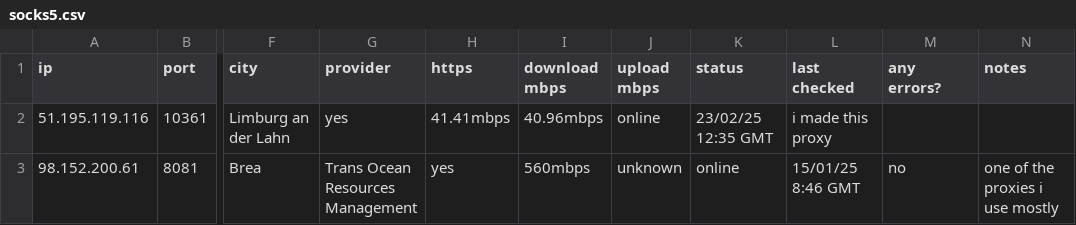
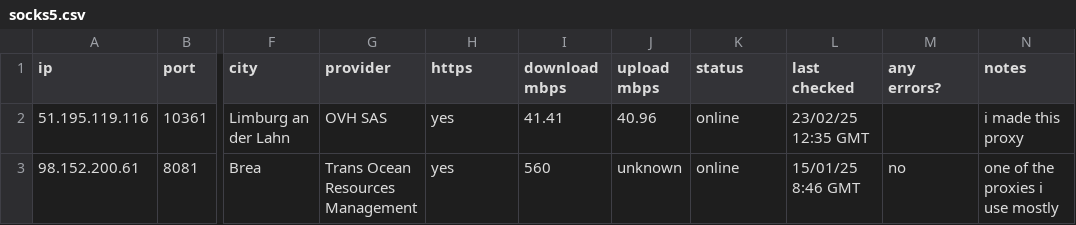
Before and after one commit to hw630590/hagey-proxies, a CSV file: socks5.csv, drawn as a sheet; only a part is shown, gaps mark what is left out; the diff names each change by its address in the sheet, - before the commit and + after, or states it on an @@ line.

Commit message:
Update socks5.csv

```diff
--- a/socks5.csv
+++ b/socks5.csv
-G2 (provider): yes
+G2 (provider): OVH SAS
-H2 (https): 41.41mbps
+H2 (https): yes
-I2 (download mbps): 40.96mbps
+I2 (download mbps): 41.41
-J2 (upload mbps): online
+J2 (upload mbps): 40.96
-K2 (status): 23/02/25 12:35 GMT
+K2 (status): online
-L2 (last checked): i made this proxy
+L2 (last checked): 23/02/25 12:35 GMT
-N2 (notes): (empty)
+N2 (notes): i made this proxy
-I3 (download mbps): 560mbps
+I3 (download mbps): 560
```
